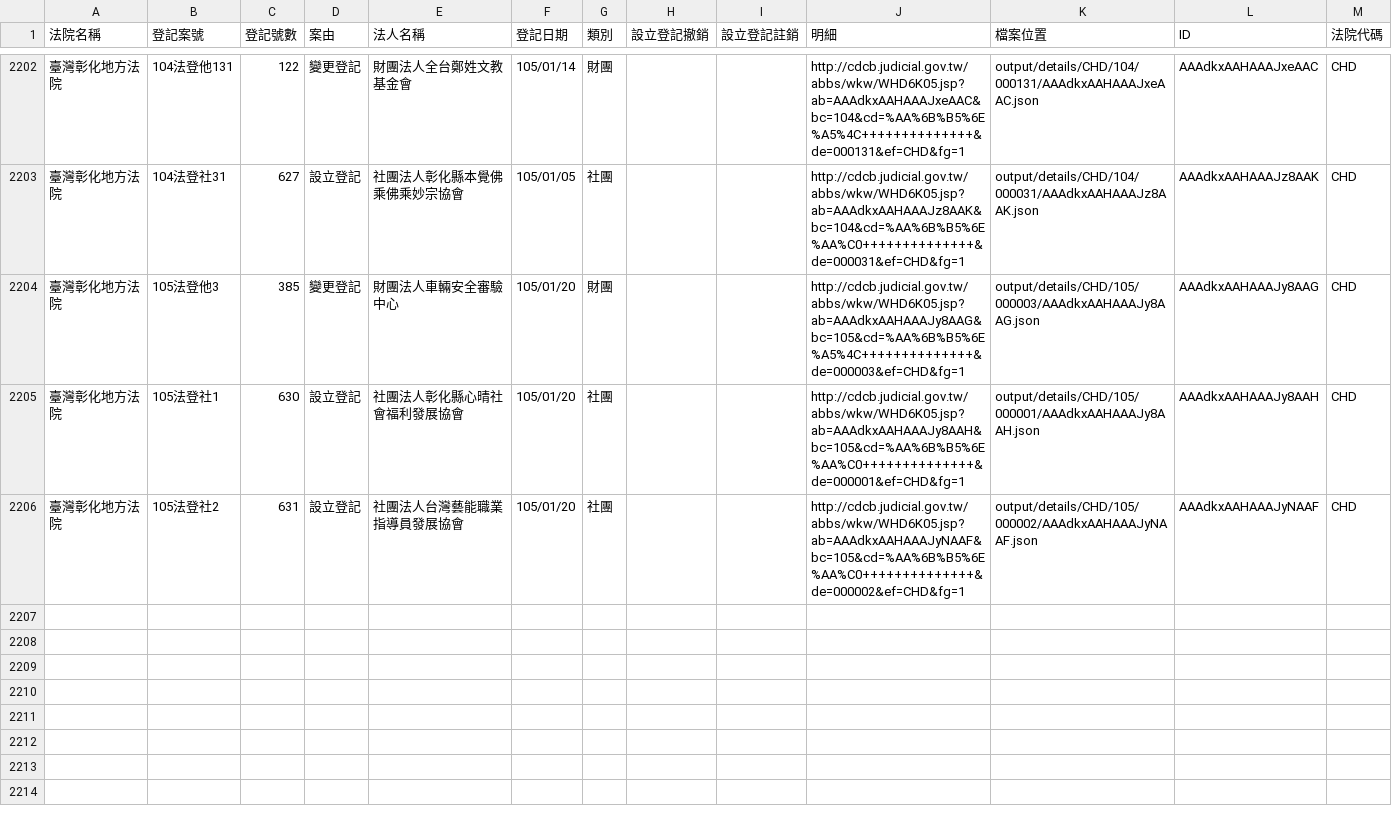
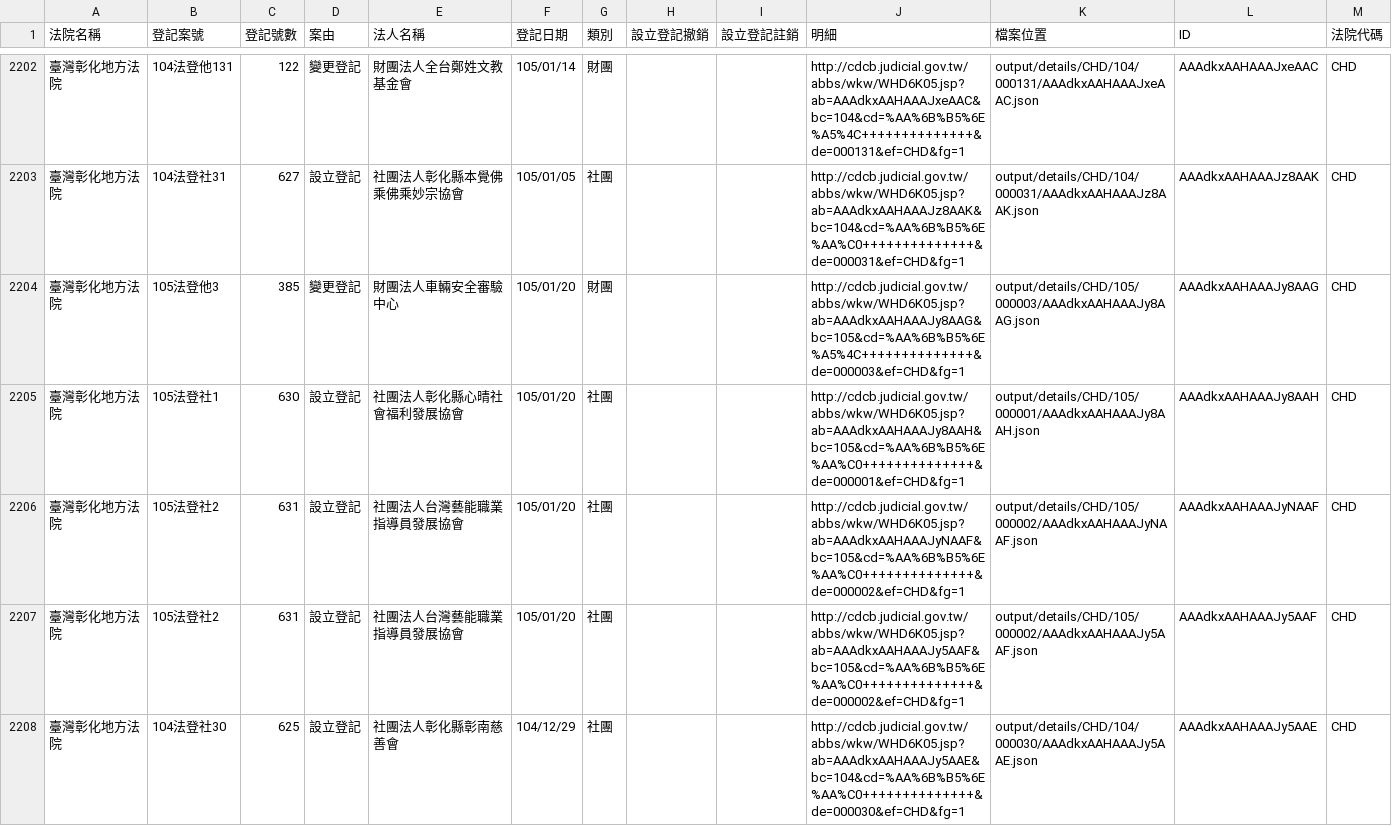
Before and after one commit to taichunmin/foundationtw, a CSV file: output/lists/CHD.csv, drawn as a sheet; only a part is shown, gaps mark what is left out.

Commit message:
update datasets @ 2016-01-23 02:00:01

```diff
--- a/output/lists/CHD.csv
+++ b/output/lists/CHD.csv
@@ -2206 +2206,3 @@
 臺灣彰化地方法院,105法登社2,631,設立登記,社團法人台灣藝能職業指導員發展協會,105/01/20,社團,,,http://cdcb.judicial.gov.tw/abbs/wkw/WHD6K05.jsp?ab=AAAdkxAAHAAAJyNAAF&bc=105&cd=%AA%6B%B5%6E%AA%C0++++++++++++++&de=000002&ef=CHD&fg=1,output/details/CHD/105/000002/AAAdkxAAHAAAJyNAAF.json,AAAdkxAAHAAAJyNAAF,CHD
+臺灣彰化地方法院,105法登社2,631,設立登記,社團法人台灣藝能職業指導員發展協會,105/01/20,社團,,,http://cdcb.judicial.gov.tw/abbs/wkw/WHD6K05.jsp?ab=AAAdkxAAHAAAJy5AAF&bc=105&cd=%AA%6B%B5%6E%AA%C0++++++++++++++&de=000002&ef=CHD&fg=1,output/details/CHD/105/000002/AAAdkxAAHAAAJy5AAF.json,AAAdkxAAHAAAJy5AAF,CHD
+臺灣彰化地方法院,104法登社30,625,設立登記,社團法人彰化縣彰南慈善會,104/12/29,社團,,,http://cdcb.judicial.gov.tw/abbs/wkw/WHD6K05.jsp?ab=AAAdkxAAHAAAJy5AAE&bc=104&cd=%AA%6B%B5%6E%AA%C0++++++++++++++&de=000030&ef=CHD&fg=1,output/details/CHD/104/000030/AAAdkxAAHAAAJy5AAE.json,AAAdkxAAHAAAJy5AAE,CHD
```
Also changed, not shown: output/lists/HLD.csv, output/lists/PTD.csv, 25 other files.
